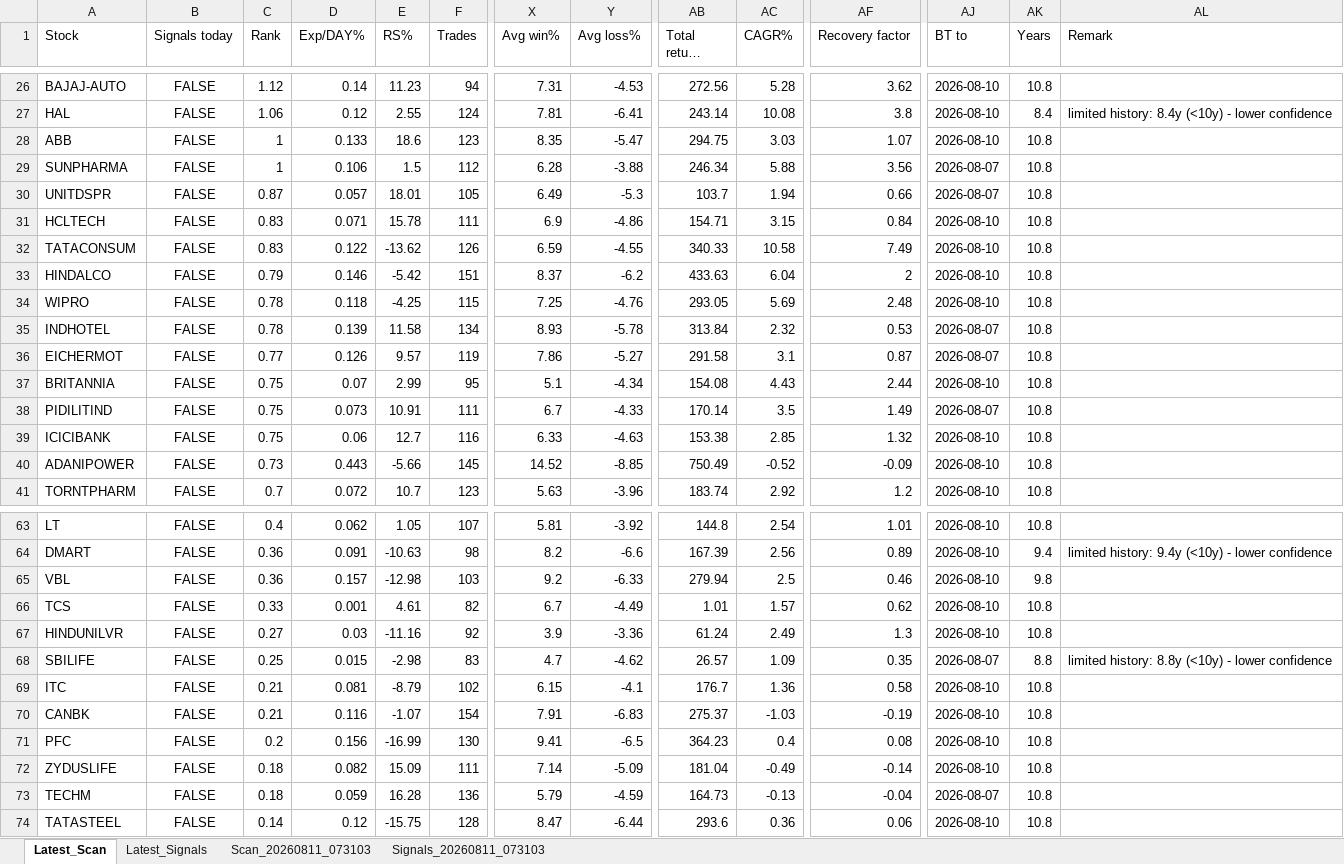
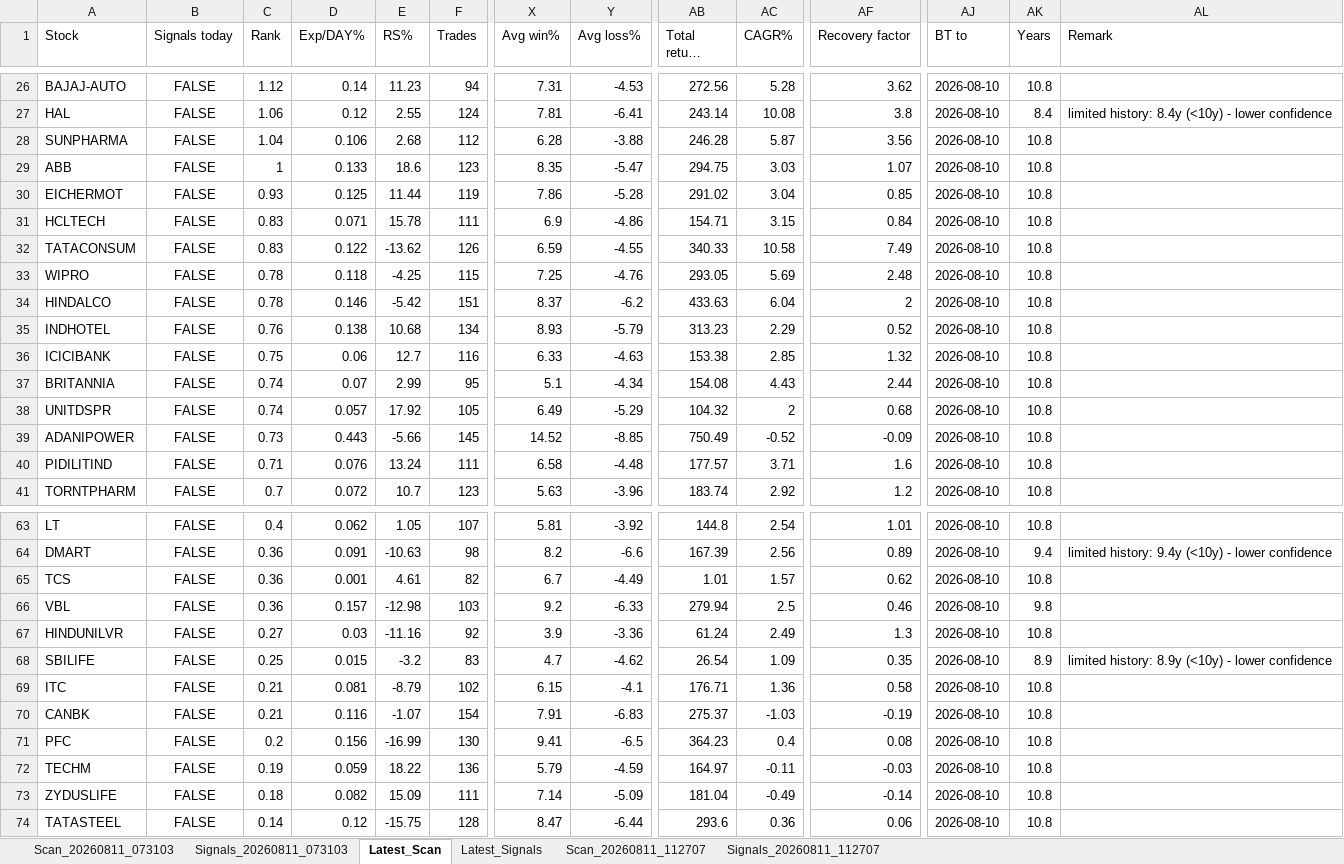
Before and after one commit to PavanSaiNekkala/Swing_Scanner_Latest, an Excel workbook: downloads/history/swing_scanner_largecap_history.xlsx, sheet Latest_Scan, drawn as a sheet; only a part is shown, gaps mark what is left out; long unchanged cells end in …; values as stored, in another font and other column widths than the file's, no borders; removed rows and columns are numbered as before the commit, all else as after; rows hold the shown columns only; the diff covers the shown part only; the diff names each change by its address in the sheet, - before the commit and + after, or states it on an @@ line.

```diff
--- a/downloads/history/swing_scanner_largecap_history.xlsx (sheet Latest_Scan)
+++ b/downloads/history/swing_scanner_largecap_history.xlsx (sheet Latest_Scan)
+sheet tab: Scan_20260811_112707
+sheet tab: Signals_20260811_112707
@@ sheet tab order changed: Scan_20260811_073103 | Signals_20260811_073103 | Latest_Scan | Latest_Signals | Scan_20260811_112707 | Signals_20260811_112707 @@
+row 28: SUNPHARMA | FALSE | 1.04 | 0.106 | 2.68 | 112 | 6.28 | -3.88 | 246.28 | 5.87 | 3.56 | 2026-08-10 | 10.8
-row 29: SUNPHARMA | FALSE | 1 | 0.106 | 1.5 | 112 | 6.28 | -3.88 | 246.34 | 5.88 | 3.56 | 2026-08-07 | 10.8
-row 30: UNITDSPR | FALSE | 0.87 | 0.057 | 18.01 | 105 | 6.49 | -5.3 | 103.7 | 1.94 | 0.66 | 2026-08-07 | 10.8
+row 30: EICHERMOT | FALSE | 0.93 | 0.125 | 11.44 | 119 | 7.86 | -5.28 | 291.02 | 3.04 | 0.85 | 2026-08-10 | 10.8
-row 33: HINDALCO | FALSE | 0.79 | 0.146 | -5.42 | 151 | 8.37 | -6.2 | 433.63 | 6.04 | 2 | 2026-08-10 | 10.8
+row 34: HINDALCO | FALSE | 0.78 | 0.146 | -5.42 | 151 | 8.37 | -6.2 | 433.63 | 6.04 | 2 | 2026-08-10 | 10.8
-C35 (Rank): 0.78
+C35 (Rank): 0.76
-D35 (Exp/DAY%): 0.139
+D35 (Exp/DAY%): 0.138
-E35 (RS%): 11.58
+E35 (RS%): 10.68
-Y35 (Avg loss%): -5.78
+Y35 (Avg loss%): -5.79
-AB35 (Total return (sum)%): 313.84
+AB35 (Total return (sum)%): 313.23
-AC35 (CAGR%): 2.32
+AC35 (CAGR%): 2.29
-AF35 (Recovery factor): 0.53
+AF35 (Recovery factor): 0.52
-AJ35 (BT to): 2026-08-07
+AJ35 (BT to): 2026-08-10
-row 36: EICHERMOT | FALSE | 0.77 | 0.126 | 9.57 | 119 | 7.86 | -5.27 | 291.58 | 3.1 | 0.87 | 2026-08-07 | 10.8
-row 37: BRITANNIA | FALSE | 0.75 | 0.07 | 2.99 | 95 | 5.1 | -4.34 | 154.08 | 4.43 | 2.44 | 2026-08-10 | 10.8
-row 38: PIDILITIND | FALSE | 0.75 | 0.073 | 10.91 | 111 | 6.7 | -4.33 | 170.14 | 3.5 | 1.49 | 2026-08-07 | 10.8
+row 37: BRITANNIA | FALSE | 0.74 | 0.07 | 2.99 | 95 | 5.1 | -4.34 | 154.08 | 4.43 | 2.44 | 2026-08-10 | 10.8
+row 38: UNITDSPR | FALSE | 0.74 | 0.057 | 17.92 | 105 | 6.49 | -5.29 | 104.32 | 2 | 0.68 | 2026-08-10 | 10.8
+row 40: PIDILITIND | FALSE | 0.71 | 0.076 | 13.24 | 111 | 6.58 | -4.48 | 177.57 | 3.71 | 1.6 | 2026-08-10 | 10.8
+row 65: TCS | FALSE | 0.36 | 0.001 | 4.61 | 82 | 6.7 | -4.49 | 1.01 | 1.57 | 0.62 | 2026-08-10 | 10.8
-row 66: TCS | FALSE | 0.33 | 0.001 | 4.61 | 82 | 6.7 | -4.49 | 1.01 | 1.57 | 0.62 | 2026-08-10 | 10.8
-E68 (RS%): -2.98
+E68 (RS%): -3.2
-AB68 (Total return (sum)%): 26.57
+AB68 (Total return (sum)%): 26.54
-AJ68 (BT to): 2026-08-07
+AJ68 (BT to): 2026-08-10
-AK68 (Years): 8.8
+AK68 (Years): 8.9
-AL68 (Remark): limited history: 8.8y (<10y) -…
+AL68 (Remark): limited history: 8.9y (<10y) -…
-AB69 (Total return (sum)%): 176.7
+AB69 (Total return (sum)%): 176.71
+row 72: TECHM | FALSE | 0.19 | 0.059 | 18.22 | 136 | 5.79 | -4.59 | 164.97 | -0.11 | -0.03 | 2026-08-10 | 10.8
-row 73: TECHM | FALSE | 0.18 | 0.059 | 16.28 | 136 | 5.79 | -4.59 | 164.73 | -0.13 | -0.04 | 2026-08-07 | 10.8
```
Also changed, not shown: 4 added rows, 4 removed rows, 1 moved row and 33 edited cells elsewhere in this sheet, sheet Latest_Signals.
